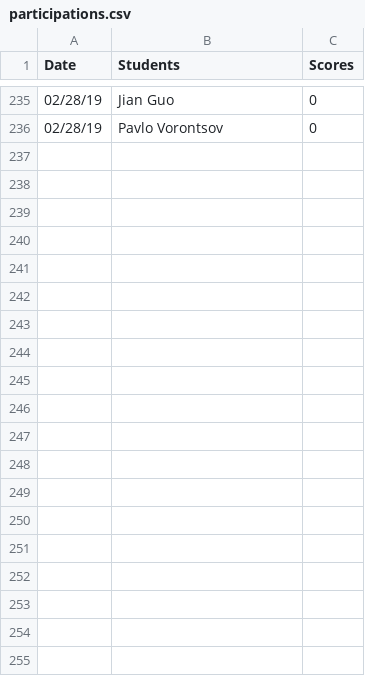
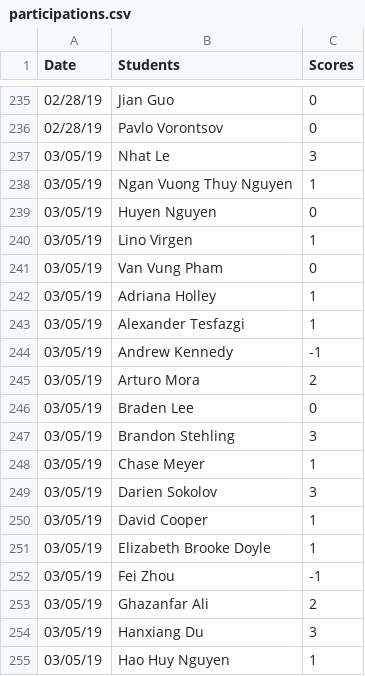
Before and after one commit to iDataVisualizationLab/CS5331_Spring2019, a CSV file: testJS/data/participations.csv, drawn as a sheet; only a part is shown, gaps mark what is left out; the diff covers the shown part only.

Commit message:
update participation

```diff
--- a/testJS/data/participations.csv
+++ b/testJS/data/participations.csv
@@ -236 +236,20 @@ Date	Students	Scores
 02/28/19	Pavlo Vorontsov	0
+03/05/19	Nhat Le	3
+03/05/19	Ngan Vuong Thuy Nguyen	1
+03/05/19	Huyen Nguyen	0
+03/05/19	Lino Virgen	1
+03/05/19	Van Vung Pham	0
+03/05/19	Adriana Holley	1
+03/05/19	Alexander Tesfazgi	1
+03/05/19	Andrew Kennedy	-1
+03/05/19	Arturo Mora	2
+03/05/19	Braden Lee	0
+03/05/19	Brandon Stehling	3
+03/05/19	Chase Meyer	1
+03/05/19	Darien Sokolov	3
+03/05/19	David Cooper	1
+03/05/19	Elizabeth Brooke Doyle	1
+03/05/19	Fei Zhou	-1
+03/05/19	Ghazanfar Ali	2
+03/05/19	Hanxiang Du	3
+03/05/19	Hao Huy Nguyen	1
```
Also changed, not shown: 20 added rows elsewhere in this file, 2 other files.
